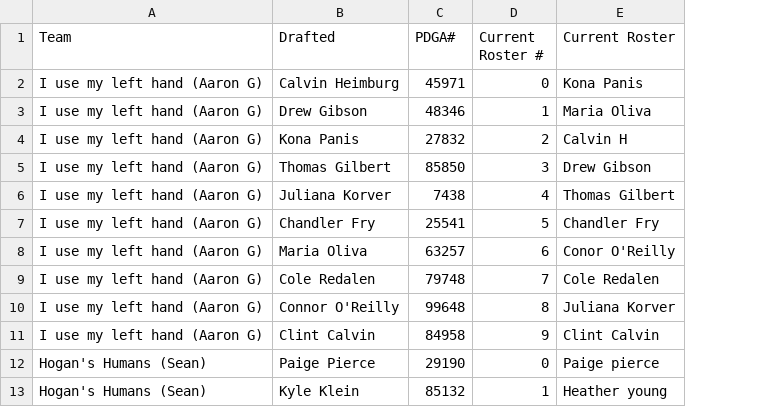
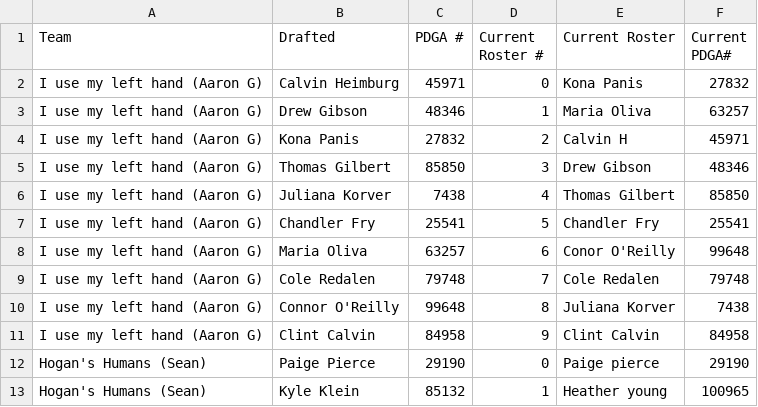
Before and after one commit to zoobst/Fantasy_Disc_Golf_Scores, a CSV file: Team_Rosters.csv, drawn as a sheet; only a part is shown; the diff names each change by its address in the sheet, - before the commit and + after, or states it on an @@ line.

```diff
--- a/Team_Rosters.csv
+++ b/Team_Rosters.csv
+column F (Current PDGA#), rows 2-13: 27832 | 63257 | 45971 | 48346 | 85850 | 25541 | 99648 | 79748 | 7438 | 84958 | 29190 | 100965
-C1: PDGA#
+C1: PDGA #
```
Also changed, not shown: 1 other file.
